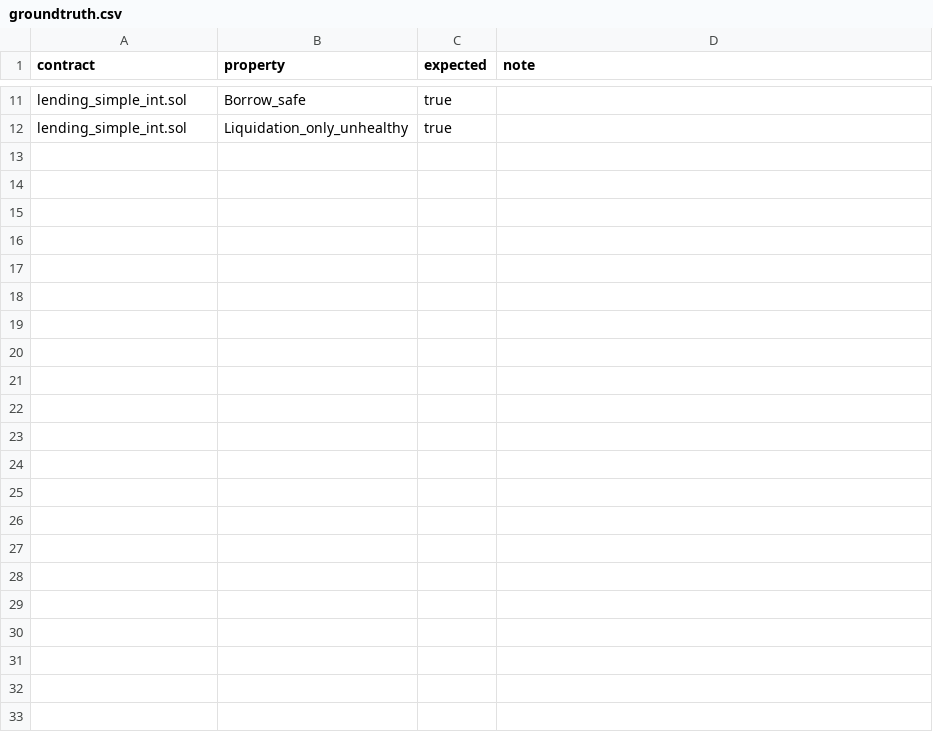
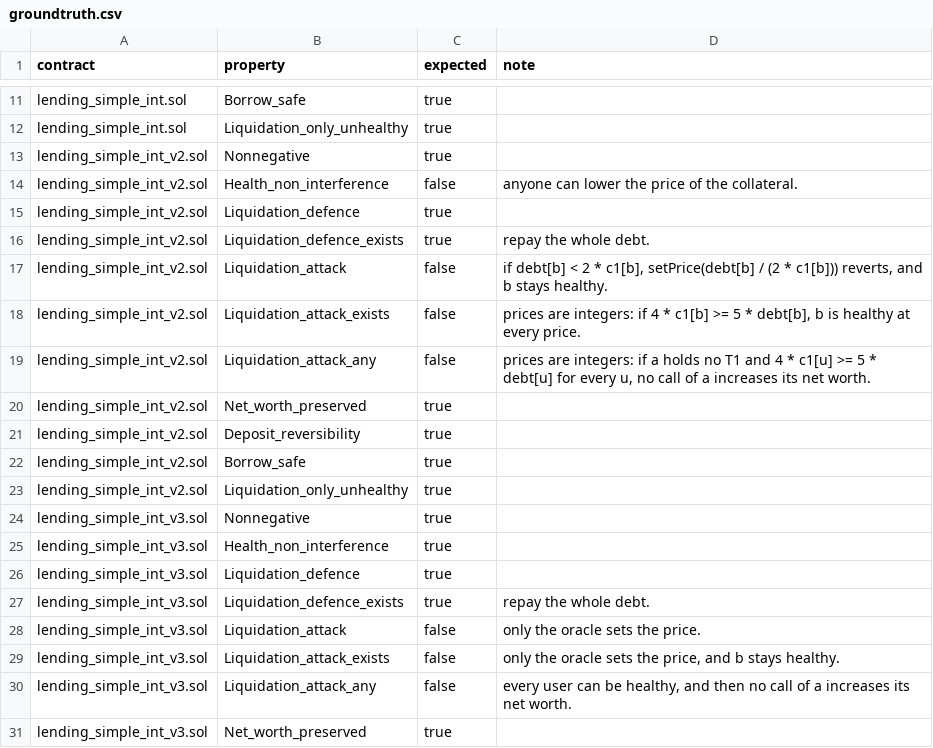
Before and after one commit to elipparini/KindHML, a CSV file: contracts/lending-simple-int/groundtruth.csv, drawn as a sheet; only a part is shown, gaps mark what is left out; the diff covers the shown part only; the diff names each change by its address in the sheet, - before the commit and + after, or states it on an @@ line.

```diff
--- a/contracts/lending-simple-int/groundtruth.csv
+++ b/contracts/lending-simple-int/groundtruth.csv
+row 13: lending_simple_int_v2.sol | Nonnegative | true
+row 14: lending_simple_int_v2.sol | Health_non_interference | false | anyone can lower the price of the collateral.
+row 15: lending_simple_int_v2.sol | Liquidation_defence | true
+row 16: lending_simple_int_v2.sol | Liquidation_defence_exists | true | repay the whole debt.
+row 17: lending_simple_int_v2.sol | Liquidation_attack | false | if debt[b] < 2 * c1[b], setPrice(debt[b] / (2 * c1[b])) reverts, and b stays healthy.
+row 18: lending_simple_int_v2.sol | Liquidation_attack_exists | false | prices are integers: if 4 * c1[b] >= 5 * debt[b], b is healthy at every price.
+row 19: lending_simple_int_v2.sol | Liquidation_attack_any | false | prices are integers: if a holds no T1 and 4 * c1[u] >= 5 * debt[u] for every u, no call of a increases its net worth.
+row 20: lending_simple_int_v2.sol | Net_worth_preserved | true
+row 21: lending_simple_int_v2.sol | Deposit_reversibility | true
+row 22: lending_simple_int_v2.sol | Borrow_safe | true
+row 23: lending_simple_int_v2.sol | Liquidation_only_unhealthy | true
+row 24: lending_simple_int_v3.sol | Nonnegative | true
+row 25: lending_simple_int_v3.sol | Health_non_interference | true
+row 26: lending_simple_int_v3.sol | Liquidation_defence | true
+row 27: lending_simple_int_v3.sol | Liquidation_defence_exists | true | repay the whole debt.
+row 28: lending_simple_int_v3.sol | Liquidation_attack | false | only the oracle sets the price.
+row 29: lending_simple_int_v3.sol | Liquidation_attack_exists | false | only the oracle sets the price, and b stays healthy.
+row 30: lending_simple_int_v3.sol | Liquidation_attack_any | false | every user can be healthy, and then no call of a increases its net worth.
+row 31: lending_simple_int_v3.sol | Net_worth_preserved | true
```
Also changed, not shown: 14 added rows elsewhere in this file, contracts/lending-int/groundtruth.csv, 6 other files.
